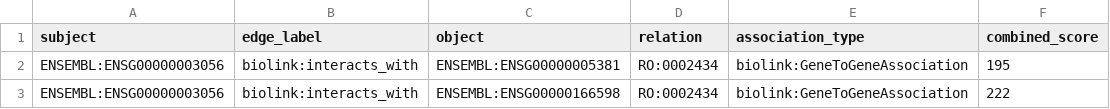
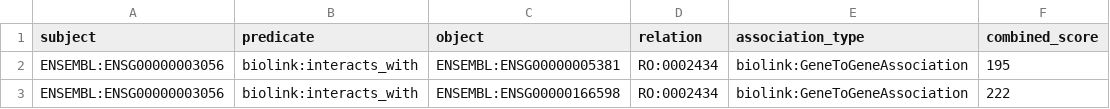
Before and after one commit to biolink/biolink-model-workshop, a TSV file: 04-build-the-graph/graph_edges.tsv, drawn as a sheet; only a part is shown; the diff names each change by its address in the sheet, - before the commit and + after, or states it on an @@ line.

Commit message:
Update graph_edges.tsv

```diff
--- a/04-build-the-graph/graph_edges.tsv
+++ b/04-build-the-graph/graph_edges.tsv
-B1: edge_label
+B1: predicate
```
